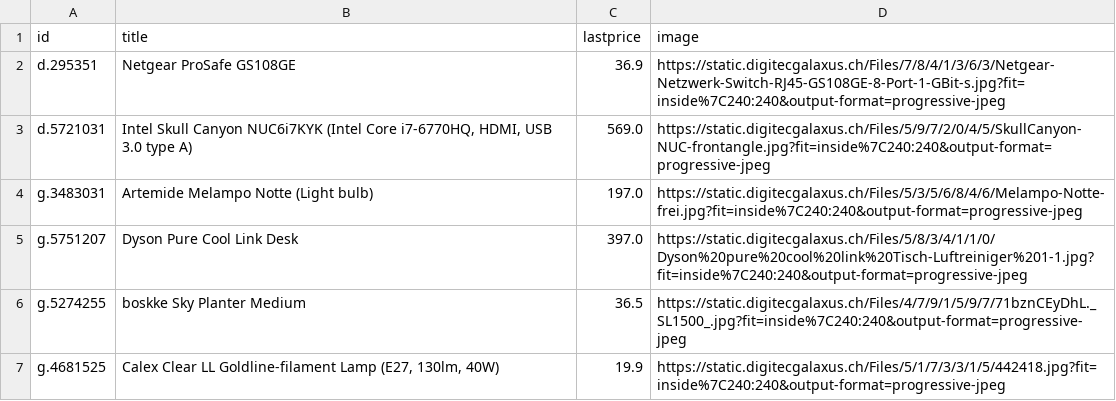
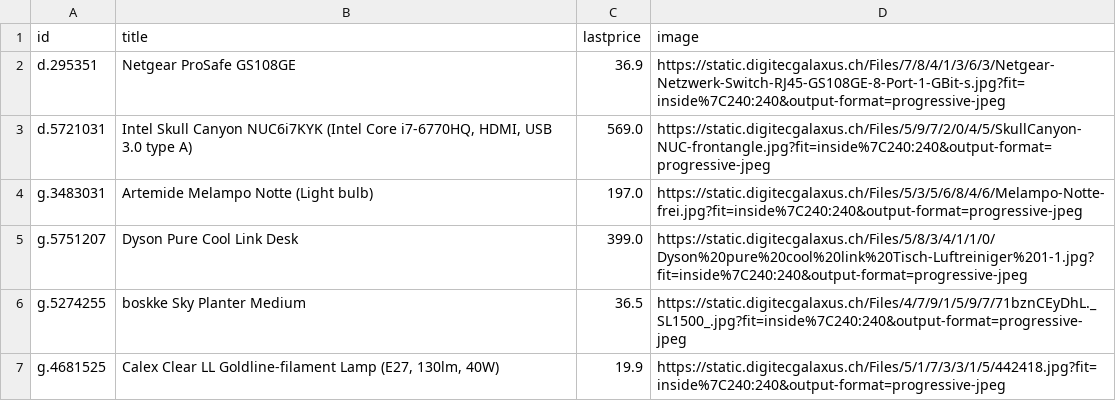
Before and after one commit to fredj/dg-price-tracker, a CSV file: products.csv, drawn as a sheet; only a part is shown.

Commit message:
[skip ci] Update products.csv

```diff
--- a/products.csv
+++ b/products.csv
@@ -4,3 +4,3 @@ d.5721031,"Intel Skull Canyon NUC6i7KYK (Intel Core i7-6770HQ, HDMI, USB 3.0 typ
 g.3483031,"Artemide Melampo Notte (Light bulb)",197.0,https://static.digitecgalaxus.ch/Files/5/3/5/6/8/4/6/Melampo-Notte-frei.jpg?fit=inside%7C240:240&output-format=progressive-jpeg
-g.5751207,"Dyson Pure Cool Link Desk",397.0,https://static.digitecgalaxus.ch/Files/5/8/3/4/1/1/0/Dyson%20pure%20cool%20link%20Tisch-Luftreiniger%201-1.jpg?fit=inside%7C240:240&output-format=progressive-jpeg
+g.5751207,"Dyson Pure Cool Link Desk",399.0,https://static.digitecgalaxus.ch/Files/5/8/3/4/1/1/0/Dyson%20pure%20cool%20link%20Tisch-Luftreiniger%201-1.jpg?fit=inside%7C240:240&output-format=progressive-jpeg
 g.5274255,"boskke Sky Planter Medium",36.5,https://static.digitecgalaxus.ch/Files/4/7/9/1/5/9/7/71bznCEyDhL._SL1500_.jpg?fit=inside%7C240:240&output-format=progressive-jpeg
```
